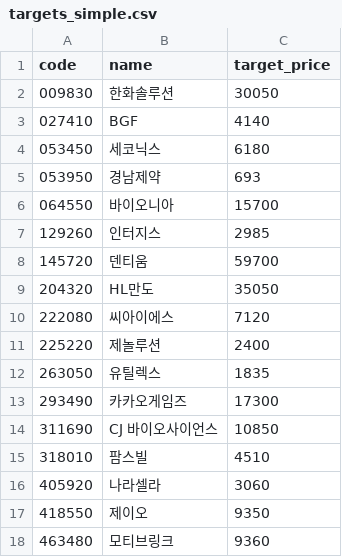
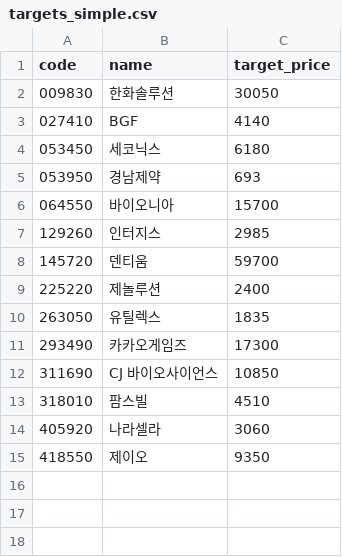
Before and after one commit to kgs3205/kgs1, a CSV file: targets_simple.csv, drawn as a sheet.

Commit message:
auto: update targets_simple.csv

```diff
--- a/targets_simple.csv
+++ b/targets_simple.csv
@@ -8,4 +8,2 @@
 145720,덴티움,59700
-204320,HL만도,35050
-222080,씨아이에스,7120
 225220,제놀루션,2400
@@ -17,2 +15 @@
 418550,제이오,9350
-463480,모티브링크,9360
```
